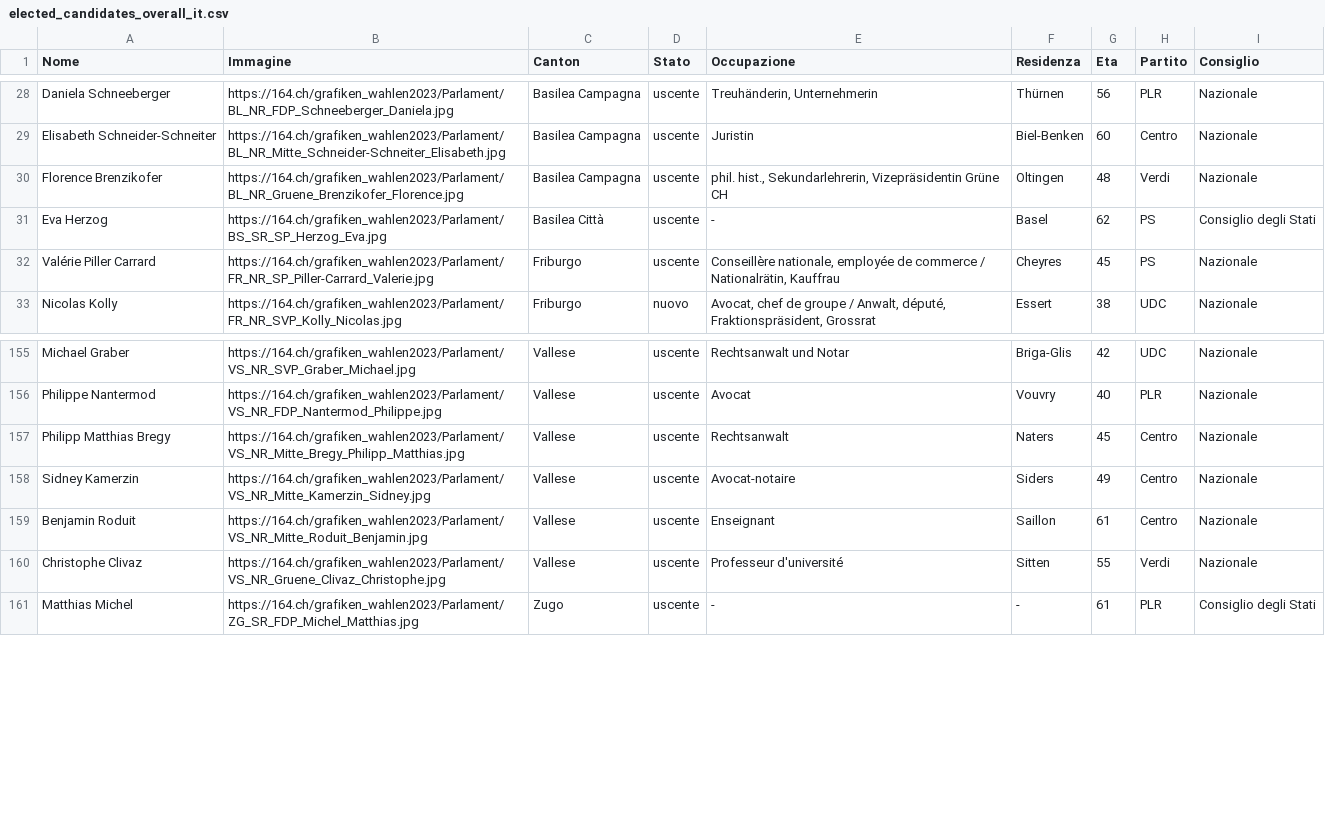
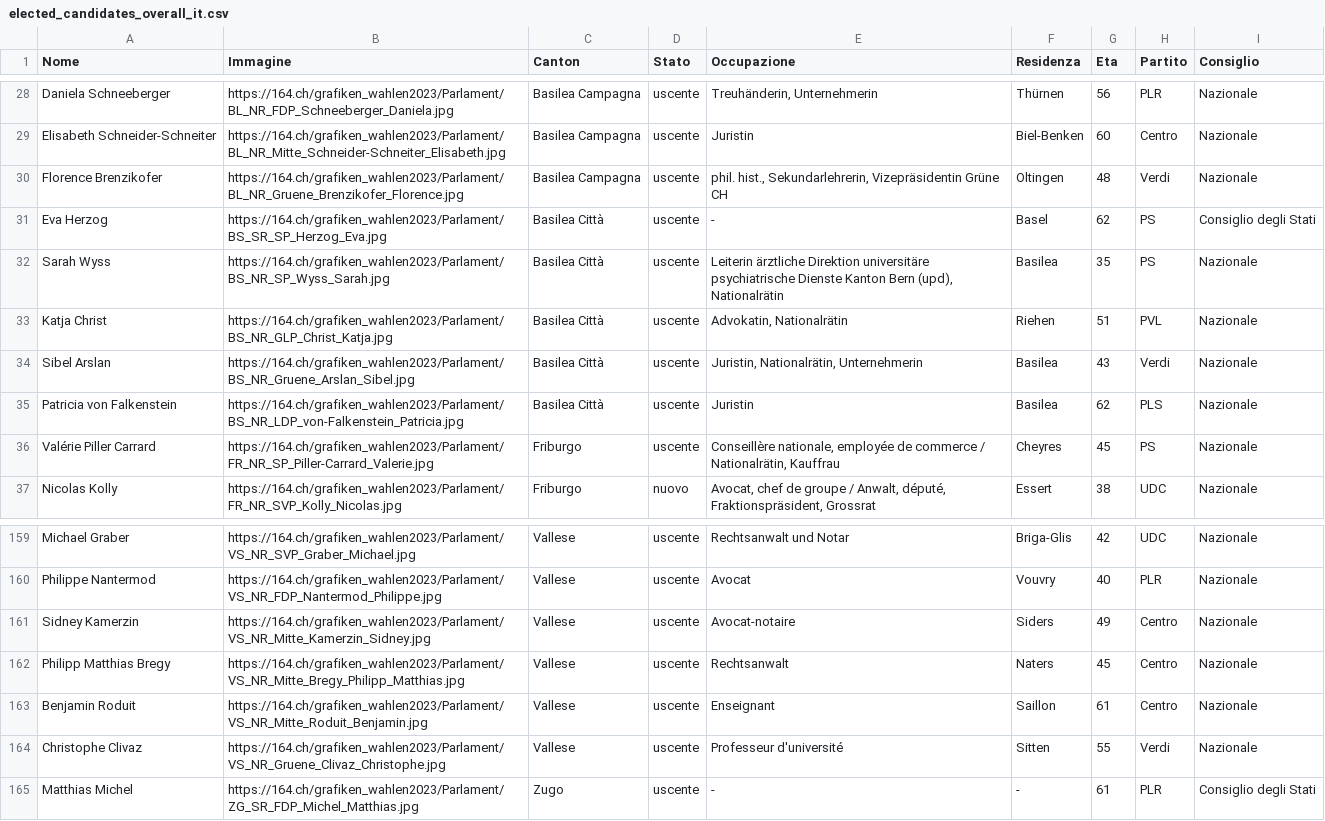
Before and after one commit to awp-finanznachrichten/sda_eidgenoessische_wahlen_datafeed, a CSV file: Output/elected_candidates_overall_it.csv, drawn as a sheet; only a part is shown, gaps mark what is left out.

```diff
--- a/Output/elected_candidates_overall_it.csv
+++ b/Output/elected_candidates_overall_it.csv
@@ -31,2 +31,6 @@
 "Eva Herzog","https://164.ch/grafiken_wahlen2023/Parlament/BS_SR_SP_Herzog_Eva.jpg","Basilea Città","uscente","-","Basel",62,"PS","Consiglio degli Stati"
+"Sarah Wyss","https://164.ch/grafiken_wahlen2023/Parlament/BS_NR_SP_Wyss_Sarah.jpg","Basilea Città","uscente","Leiterin ärztliche Direktion universitäre psychiatrische Dienste Kanton Bern (upd), Nationalrätin","Basilea",35,"PS","Nazionale"
+"Katja Christ","https://164.ch/grafiken_wahlen2023/Parlament/BS_NR_GLP_Christ_Katja.jpg","Basilea Città","uscente","Advokatin, Nationalrätin","Riehen",51,"PVL","Nazionale"
+"Sibel Arslan","https://164.ch/grafiken_wahlen2023/Parlament/BS_NR_Gruene_Arslan_Sibel.jpg","Basilea Città","uscente","Juristin, Nationalrätin, Unternehmerin","Basilea",43,"Verdi","Nazionale"
+"Patricia von Falkenstein","https://164.ch/grafiken_wahlen2023/Parlament/BS_NR_LDP_von-Falkenstein_Patricia.jpg","Basilea Città","uscente","Juristin","Basilea",62,"PLS","Nazionale"
 "Valérie Piller Carrard","https://164.ch/grafiken_wahlen2023/Parlament/FR_NR_SP_Piller-Carrard_Valerie.jpg","Friburgo","uscente","Conseillère nationale, employée de commerce / Nationalrätin, Kauffrau","Cheyres",45,"PS","Nazionale"
@@ -156,4 +160,4 @@
 "Philippe Nantermod","https://164.ch/grafiken_wahlen2023/Parlament/VS_NR_FDP_Nantermod_Philippe.jpg","Vallese","uscente","Avocat","Vouvry",40,"PLR","Nazionale"
+"Sidney Kamerzin","https://164.ch/grafiken_wahlen2023/Parlament/VS_NR_Mitte_Kamerzin_Sidney.jpg","Vallese","uscente","Avocat-notaire","Siders",49,"Centro","Nazionale"
 "Philipp Matthias Bregy","https://164.ch/grafiken_wahlen2023/Parlament/VS_NR_Mitte_Bregy_Philipp_Matthias.jpg","Vallese","uscente","Rechtsanwalt","Naters",45,"Centro","Nazionale"
-"Sidney Kamerzin","https://164.ch/grafiken_wahlen2023/Parlament/VS_NR_Mitte_Kamerzin_Sidney.jpg","Vallese","uscente","Avocat-notaire","Siders",49,"Centro","Nazionale"
 "Benjamin Roduit","https://164.ch/grafiken_wahlen2023/Parlament/VS_NR_Mitte_Roduit_Benjamin.jpg","Vallese","uscente","Enseignant","Saillon",61,"Centro","Nazionale"
```
Also changed, not shown: Output/elected_candidates_overall_de.csv, Output/elected_candidates_overall_fr.csv, 15 other files.
